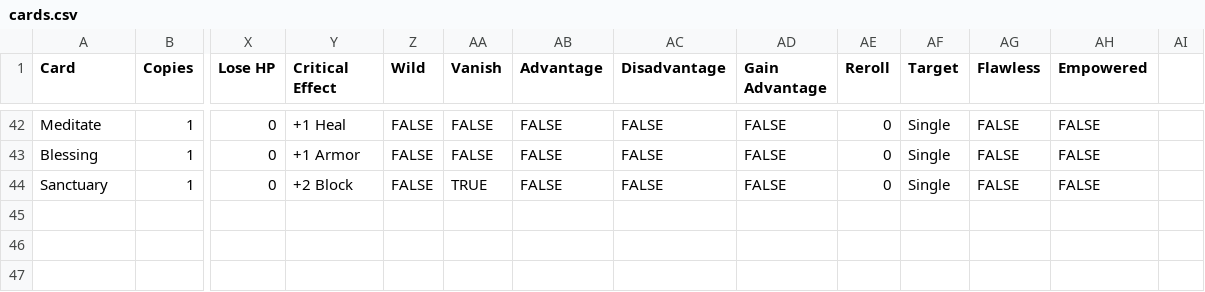
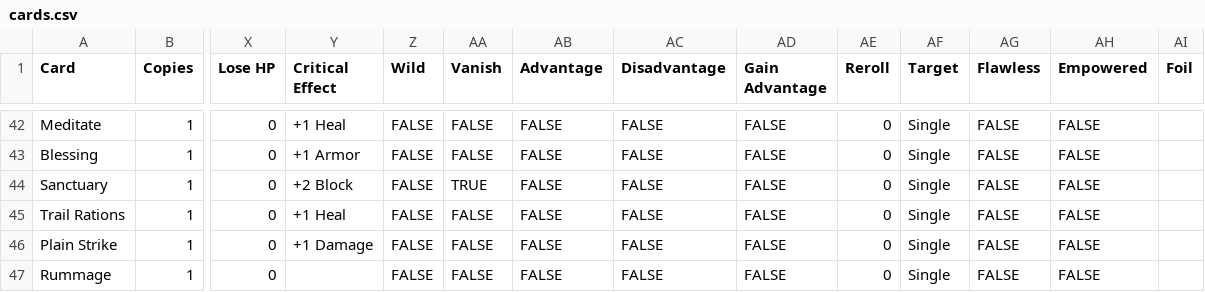
Before and after one commit to DustyOBrien/card-game, a CSV file: data/cards.csv, drawn as a sheet; only a part is shown, gaps mark what is left out; rows hold the shown columns only; the diff names each change by its address in the sheet, - before the commit and + after, or states it on an @@ line.

```diff
--- a/data/cards.csv
+++ b/data/cards.csv
-AI1: (empty)
+AI1: Foil
+row 45: Trail Rations | 1 | 0 | +1 Heal | FALSE | FALSE | FALSE | FALSE | FALSE | 0 | Single | FALSE | FALSE
+row 46: Plain Strike | 1 | 0 | +1 Damage | FALSE | FALSE | FALSE | FALSE | FALSE | 0 | Single | FALSE | FALSE
+row 47: Rummage | 1 | 0 |  | FALSE | FALSE | FALSE | FALSE | FALSE | 0 | Single | FALSE | FALSE
```
Also changed, not shown: 29 other files.
